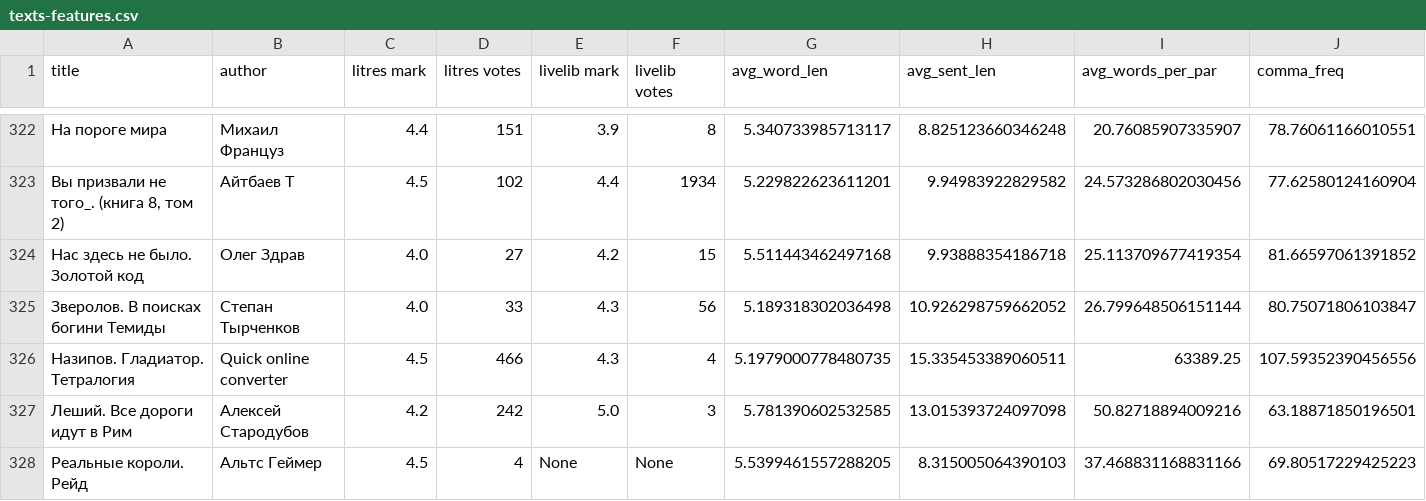
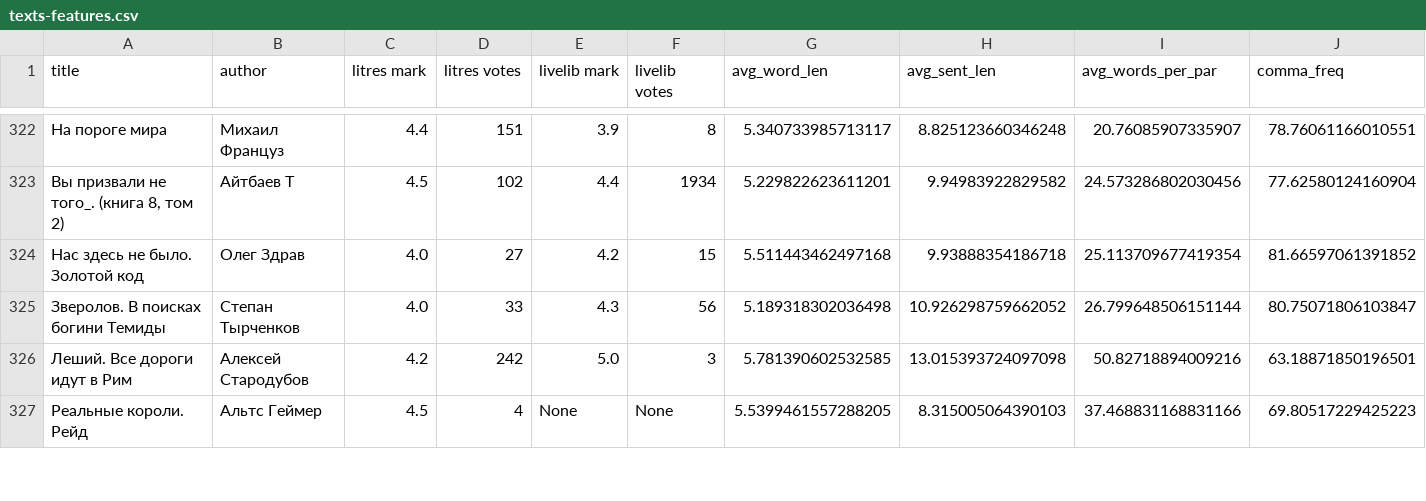
Before and after one commit to SandorDiGriz/Literary-predictor, a CSV file: src/feature-extractor/texts-features.csv, drawn as a sheet; only a part is shown, gaps mark what is left out; rows hold the shown columns only; the diff names each change by its address in the sheet, - before the commit and + after, or states it on an @@ line.

Commit message:
texts features upd, rating prediction upd

```diff
--- a/src/feature-extractor/texts-features.csv
+++ b/src/feature-extractor/texts-features.csv
-row 326: Назипов. Гладиатор. Тетралогия | Quick online converter | 4.5 | 466 | 4.3 | 4 | 5.1979000778480735 | 15.335453389060511 | 63389.25 | 107.59352390456556
```
Also changed, not shown: 1 other file.
